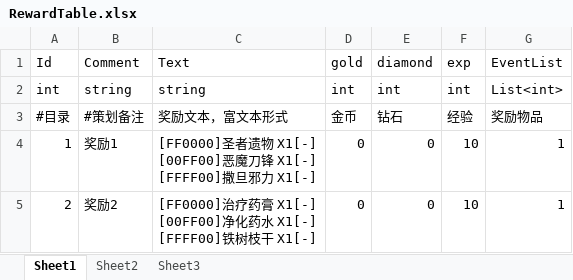
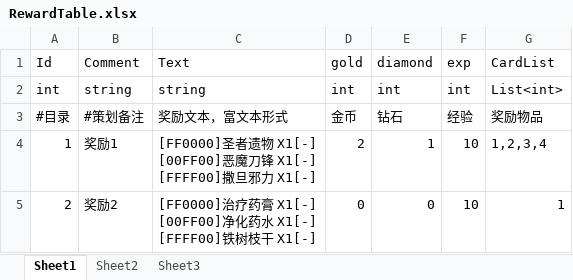
Before and after one commit to 976047167/BIG_HEAD, an Excel workbook: DataTable/RewardTable.xlsx, sheet Sheet1, drawn as a sheet; values as stored, in another font and other column widths than the file's, no borders; the diff names each change by its address in the sheet, - before the commit and + after, or states it on an @@ line.

```diff
--- a/DataTable/RewardTable.xlsx (sheet Sheet1)
+++ b/DataTable/RewardTable.xlsx (sheet Sheet1)
-G1: EventList
+G1: CardList
-D4 (gold): 0
+D4 (gold): 2
-E4 (diamond): 0
+E4 (diamond): 1
-G4 (CardList): 1
+G4 (CardList): 1,2,3,4
```
Also changed, not shown: 5 other files.
